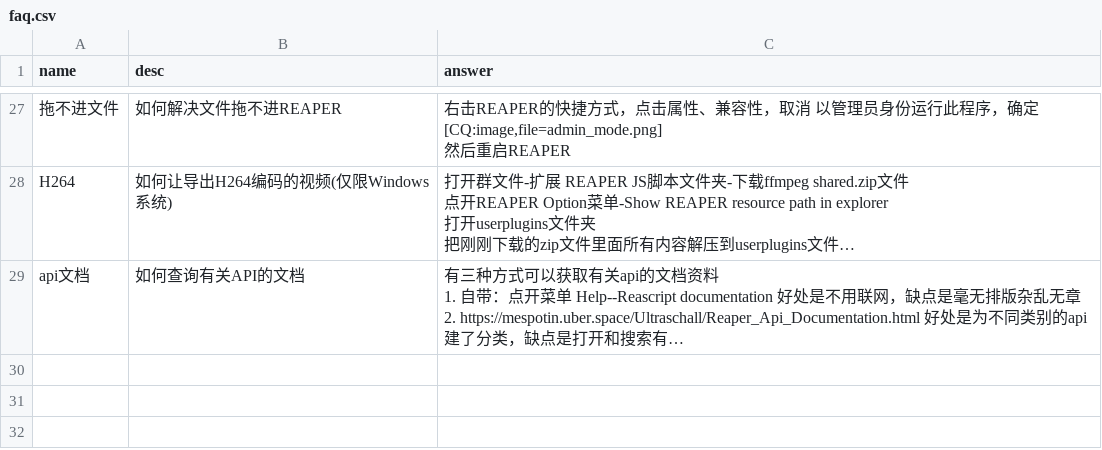
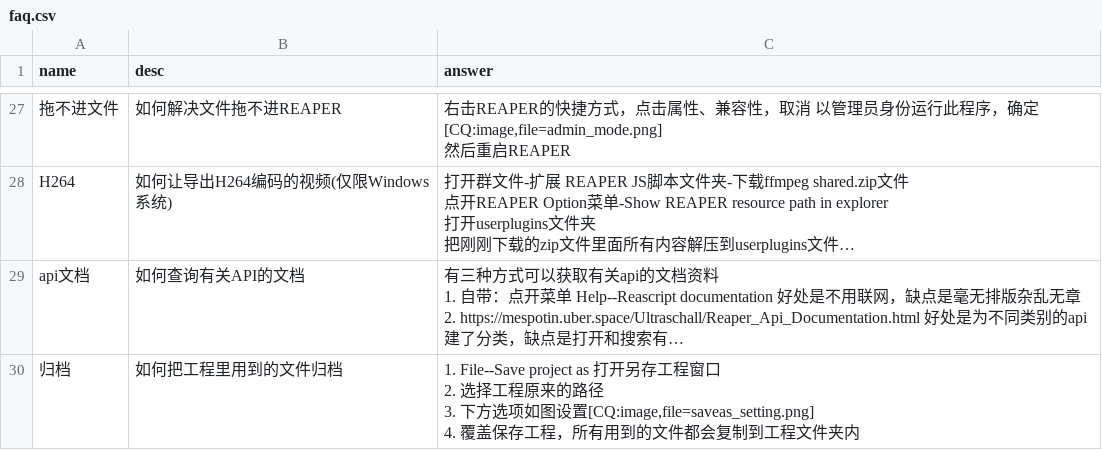
Before and after one commit to REAPER-CN/reabot.REAPER-CN, a CSV file: faq.csv, drawn as a sheet; only a part is shown, gaps mark what is left out; long unchanged cells end in …; ↵ is a line break in a cell; the diff names each change by its address in the sheet, - before the commit and + after, or states it on an @@ line.

```diff
--- a/faq.csv
+++ b/faq.csv
+row 30: 归档 | 如何把工程里用到的文件归档 | 1. File--Save project as 打开另存工程窗口 ↵ 2. 选择工程原来的路径 ↵ 3. 下方选项如图设置[CQ:image,file=saveas_setting.png] ↵ 4. 覆盖保存工程，所有用到的文件都会复制到工程文件夹内
```
Also changed, not shown: 1 other file.
